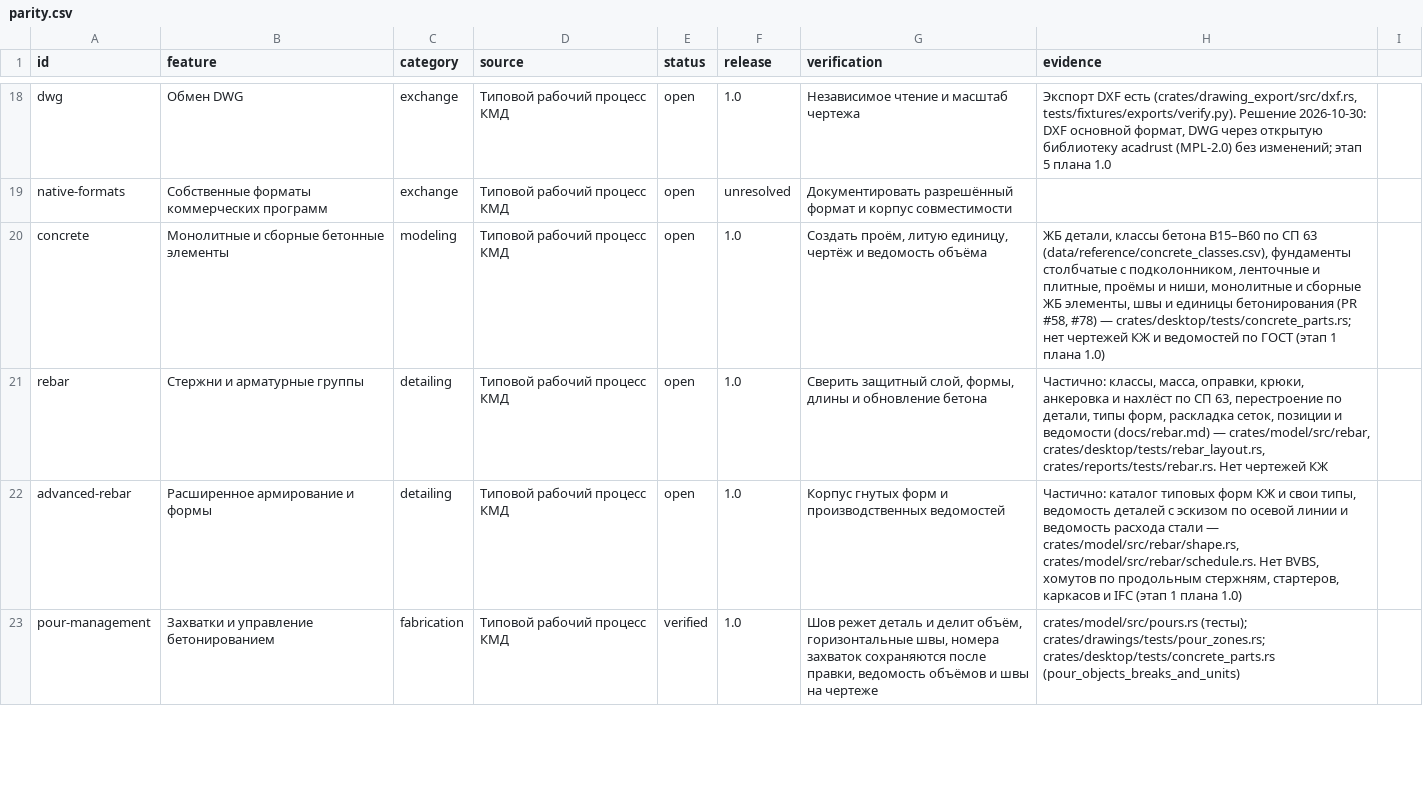
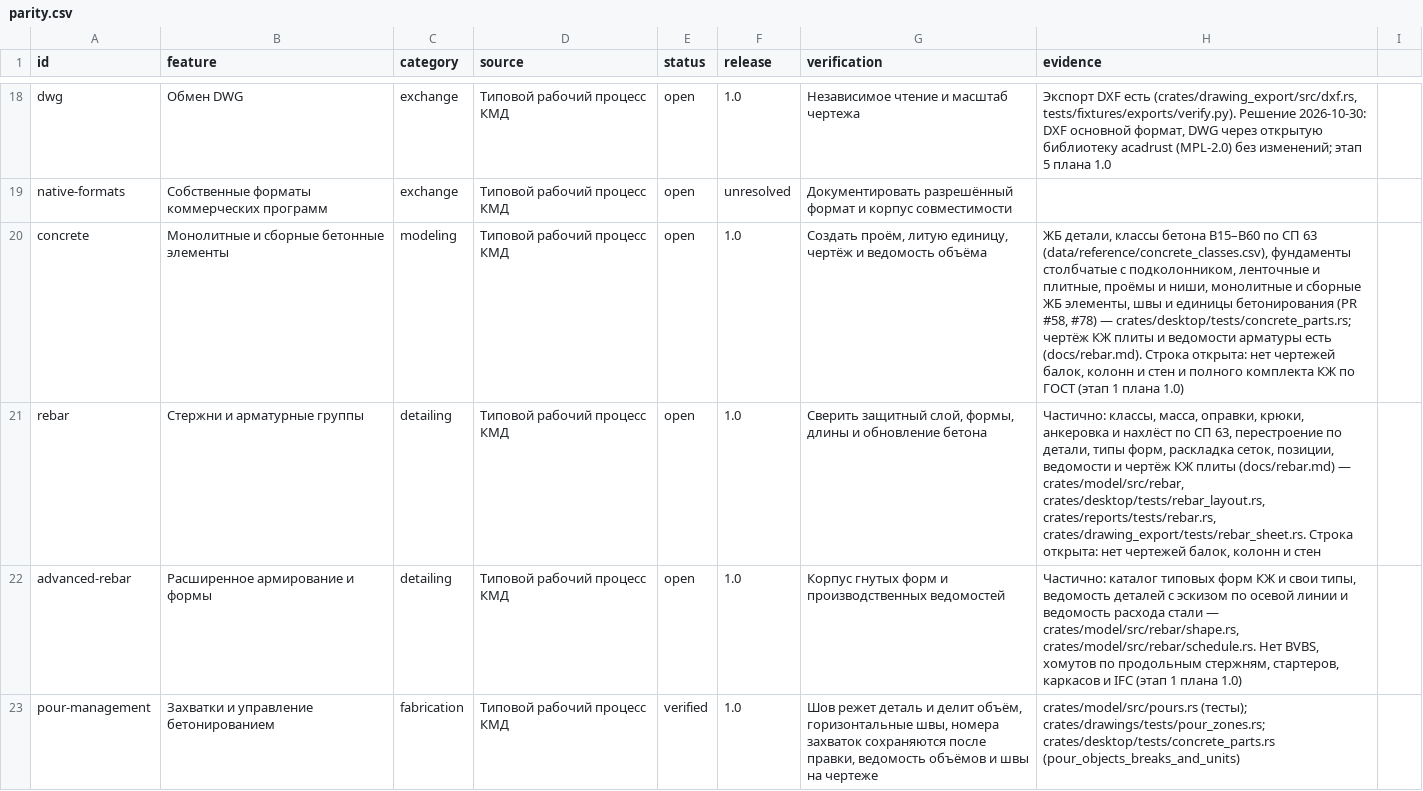
Before and after one commit to BetonSP63/open-bim, a CSV file: docs/parity.csv, drawn as a sheet; only a part is shown, gaps mark what is left out.

```diff
--- a/docs/parity.csv
+++ b/docs/parity.csv
@@ -19,4 +19,4 @@ dwg,Обмен DWG,exchange,Типовой рабочий процесс КМД,
 native-formats,Собственные форматы коммерческих программ,exchange,Типовой рабочий процесс КМД,open,unresolved,Документировать разрешённый формат и корпус совместимости,
-concrete,Монолитные и сборные бетонные элементы,modeling,Типовой рабочий процесс КМД,open,1.0,"Создать проём, литую единицу, чертёж и ведомость объёма","ЖБ детали, классы бетона В15–В60 по СП 63 (data/reference/concrete_classes.csv), фундаменты столбчатые с подколонником, ленточные и плитные, проёмы и ниши, монолитные и сборные ЖБ элементы, швы и единицы бетонирования (PR #58, #78) — crates/desktop/tests/concrete_parts.rs; нет чертежей КЖ и ведомостей по ГОСТ (этап 1 плана 1.0)"
-rebar,Стержни и арматурные группы,detailing,Типовой рабочий процесс КМД,open,1.0,"Сверить защитный слой, формы, длины и обновление бетона","Частично: классы, масса, оправки, крюки, анкеровка и нахлёст по СП 63, перестроение по детали, типы форм, раскладка сеток, позиции и ведомости (docs/rebar.md) — crates/model/src/rebar, crates/desktop/tests/rebar_layout.rs, crates/reports/tests/rebar.rs. Нет чертежей КЖ"
+concrete,Монолитные и сборные бетонные элементы,modeling,Типовой рабочий процесс КМД,open,1.0,"Создать проём, литую единицу, чертёж и ведомость объёма","ЖБ детали, классы бетона В15–В60 по СП 63 (data/reference/concrete_classes.csv), фундаменты столбчатые с подколонником, ленточные и плитные, проёмы и ниши, монолитные и сборные ЖБ элементы, швы и единицы бетонирования (PR #58, #78) — crates/desktop/tests/concrete_parts.rs; чертёж КЖ плиты и ведомости арматуры есть (docs/rebar.md). Строка открыта: нет чертежей балок, колонн и стен и полного комплекта КЖ по ГОСТ (этап 1 плана 1.0)"
+rebar,Стержни и арматурные группы,detailing,Типовой рабочий процесс КМД,open,1.0,"Сверить защитный слой, формы, длины и обновление бетона","Частично: классы, масса, оправки, крюки, анкеровка и нахлёст по СП 63, перестроение по детали, типы форм, раскладка сеток, позиции, ведомости и чертёж КЖ плиты (docs/rebar.md) — crates/model/src/rebar, crates/desktop/tests/rebar_layout.rs, crates/reports/tests/rebar.rs, crates/drawing_export/tests/rebar_sheet.rs. Строка открыта: нет чертежей балок, колонн и стен"
 advanced-rebar,Расширенное армирование и формы,detailing,Типовой рабочий процесс КМД,open,1.0,Корпус гнутых форм и производственных ведомостей,"Частично: каталог типовых форм КЖ и свои типы, ведомость деталей с эскизом по осевой линии и ведомость расхода стали — crates/model/src/rebar/shape.rs, crates/model/src/rebar/schedule.rs. Нет BVBS, хомутов по продольным стержням, стартеров, каркасов и IFC (этап 1 плана 1.0)"
```
Also changed, not shown: docs/dependency-inventory.csv, 46 other files.
